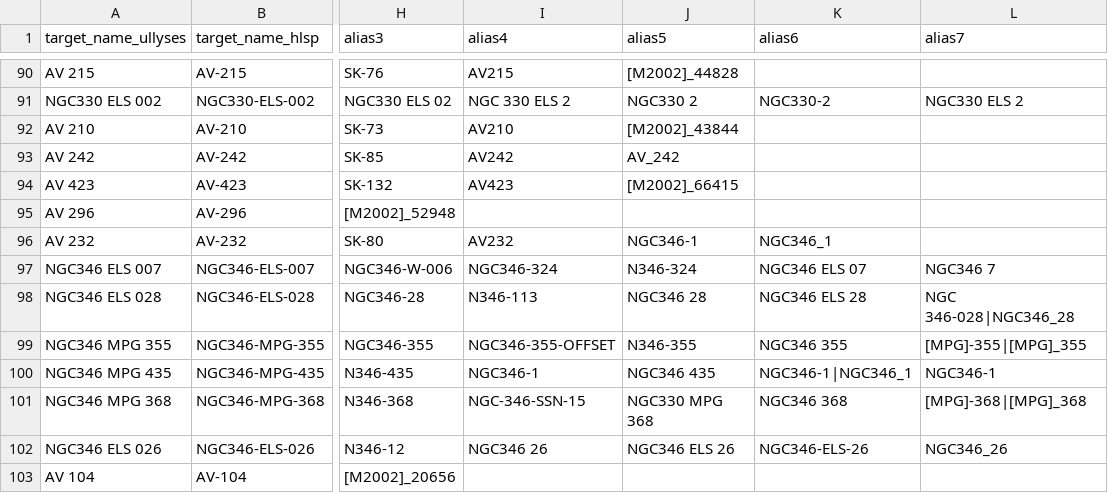
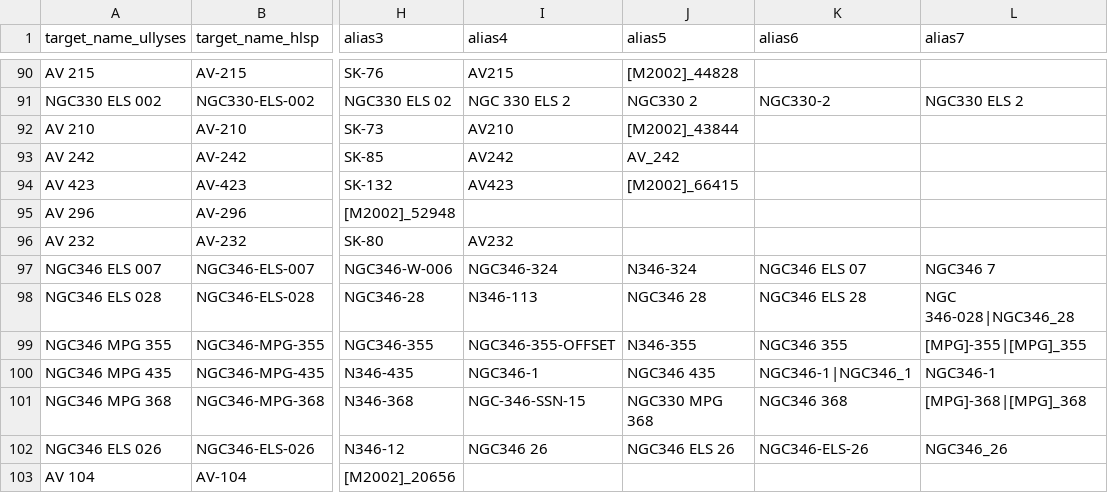
Before and after one commit to spacetelescope/ullyses-utils, a CSV file: src/ullyses_utils/data/target_metadata/ullyses_aliases.csv, drawn as a sheet; only a part is shown, gaps mark what is left out; the diff names each change by its address in the sheet, - before the commit and + after, or states it on an @@ line.

Commit message:
Fix erroneous alias for AV-232

```diff
--- a/src/ullyses_utils/data/target_metadata/ullyses_aliases.csv
+++ b/src/ullyses_utils/data/target_metadata/ullyses_aliases.csv
-J96 (alias5): NGC346-1
+J96 (alias5): (empty)
-K96 (alias6): NGC346_1
+K96 (alias6): (empty)
```
